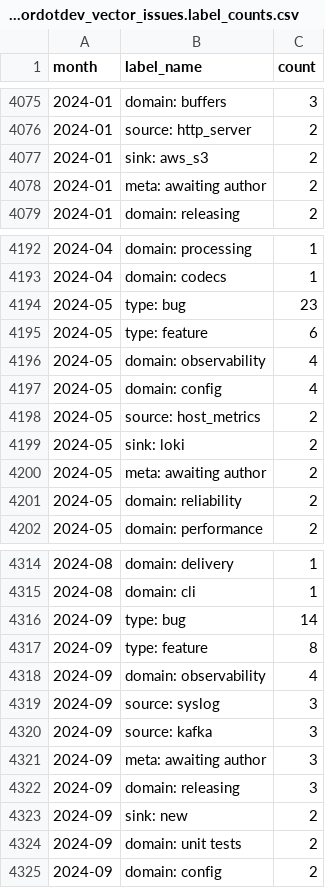
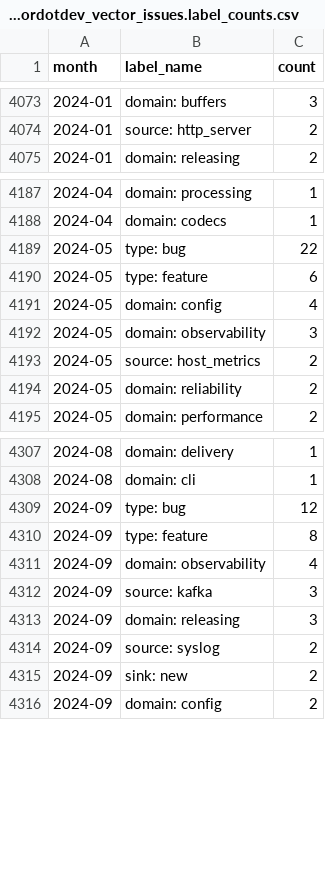
Before and after one commit to vectordotdev/github-tools, a CSV file: out/summaries/vectordotdev_vector_issues.label_counts.csv, drawn as a sheet; only a part is shown, gaps mark what is left out; the diff covers the shown part only.

```diff
--- a/out/summaries/vectordotdev_vector_issues.label_counts.csv
+++ b/out/summaries/vectordotdev_vector_issues.label_counts.csv
@@ -4076,4 +4074,2 @@ month,label_name,count
 2024-01,source: http_server,2
-2024-01,sink: aws_s3,2
-2024-01,meta: awaiting author,2
 2024-01,domain: releasing,2
@@ -4193,9 +4188,7 @@ month,label_name,count
 2024-04,domain: codecs,1
-2024-05,type: bug,23
+2024-05,type: bug,22
 2024-05,type: feature,6
-2024-05,domain: observability,4
 2024-05,domain: config,4
+2024-05,domain: observability,3
 2024-05,source: host_metrics,2
-2024-05,sink: loki,2
-2024-05,meta: awaiting author,2
 2024-05,domain: reliability,2
@@ -4315,11 +4308,9 @@ month,label_name,count
 2024-08,domain: cli,1
-2024-09,type: bug,14
+2024-09,type: bug,12
 2024-09,type: feature,8
 2024-09,domain: observability,4
-2024-09,source: syslog,3
 2024-09,source: kafka,3
-2024-09,meta: awaiting author,3
 2024-09,domain: releasing,3
+2024-09,source: syslog,2
 2024-09,sink: new,2
-2024-09,domain: unit tests,2
 2024-09,domain: config,2
```
Also changed, not shown: 3 added rows, 8 removed rows and 7 edited cells elsewhere in this file, out/summaries/vectordotdev_vector_issues.monthly_summary.csv, out/summaries/vectordotdev_vector_pull_requests.label_breakdown.csv, 43 other files.
